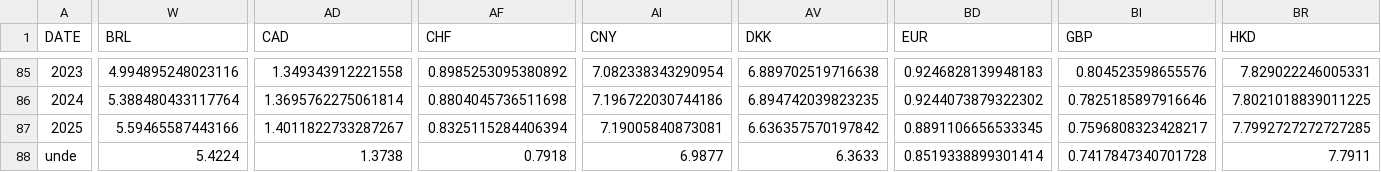
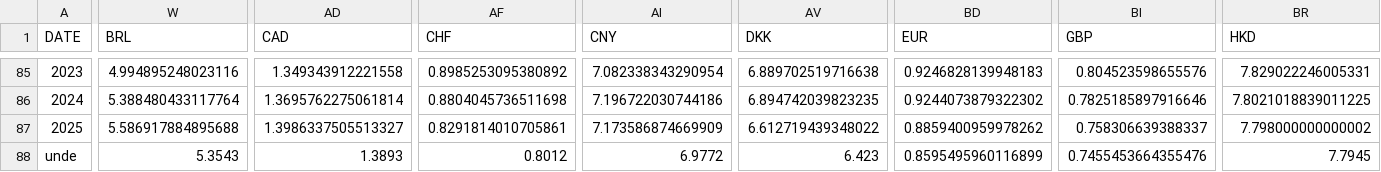
Before and after one commit to xriss/freechange, a CSV file: csv/usd_to_xxx_by_year.csv, drawn as a sheet; only a part is shown, gaps mark what is left out; the diff covers the shown part only; the diff names each change by its address in the sheet, - before the commit and + after, or states it on an @@ line.

```diff
--- a/csv/usd_to_xxx_by_year.csv
+++ b/csv/usd_to_xxx_by_year.csv
-W87 (BRL): 5.59465587443166
+W87 (BRL): 5.586917884895688
-AD87 (CAD): 1.4011822733287267
+AD87 (CAD): 1.3986337505513327
-AF87 (CHF): 0.8325115284406394
+AF87 (CHF): 0.8291814010705861
-AI87 (CNY): 7.19005840873081
+AI87 (CNY): 7.173586874669909
-AV87 (DKK): 6.636357570197842
+AV87 (DKK): 6.612719439348022
-BD87 (EUR): 0.8891106656533345
+BD87 (EUR): 0.8859400959978262
-BI87 (GBP): 0.7596808323428217
+BI87 (GBP): 0.758306639388337
-BR87 (HKD): 7.7992727272727285
+BR87 (HKD): 7.798000000000002
-W88 (BRL): 5.4224
+W88 (BRL): 5.3543
-AD88 (CAD): 1.3738
+AD88 (CAD): 1.3893
-AF88 (CHF): 0.7918
+AF88 (CHF): 0.8012
-AI88 (CNY): 6.9877
+AI88 (CNY): 6.9772
-AV88 (DKK): 6.3633
+AV88 (DKK): 6.423
-BD88 (EUR): 0.8519338899301414
+BD88 (EUR): 0.8595495960116899
-BI88 (GBP): 0.7417847340701728
+BI88 (GBP): 0.7455453664355476
-BR88 (HKD): 7.7911
+BR88 (HKD): 7.7945
```
Also changed, not shown: 66 edited cells elsewhere in this file, 6 other files.
